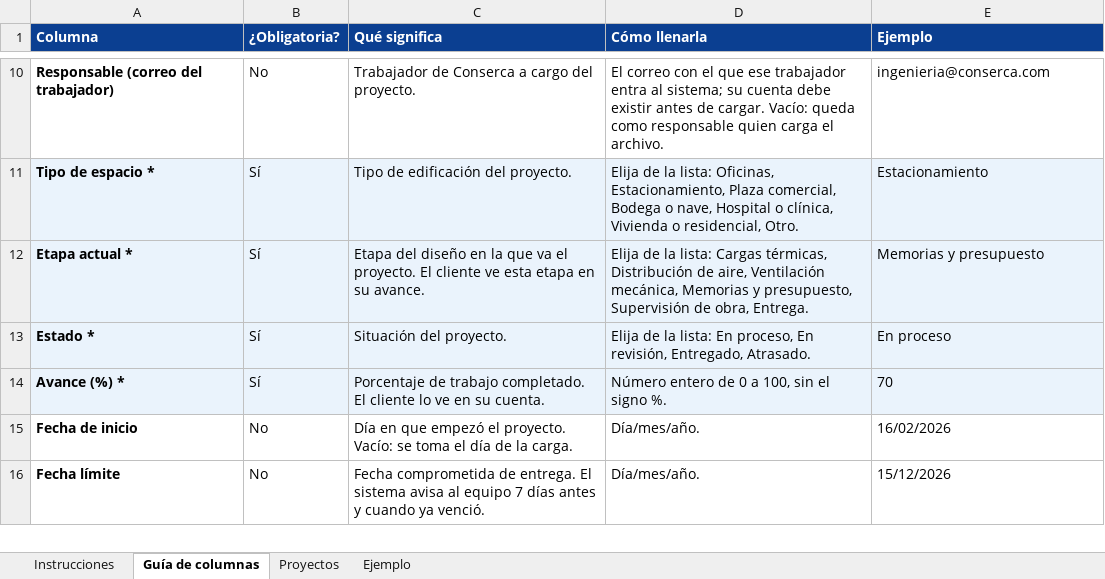
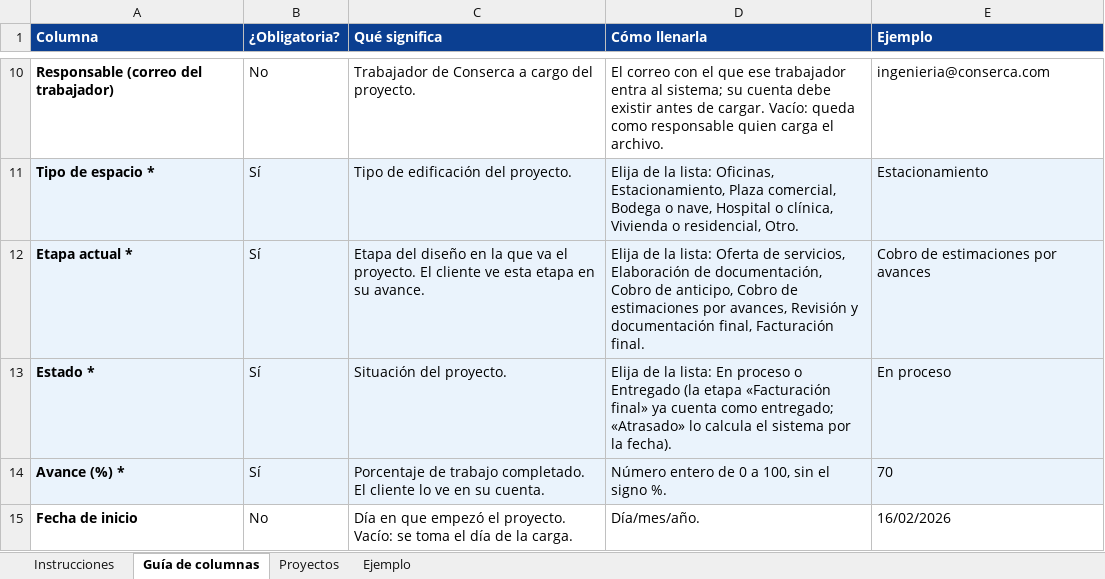
Before and after one commit to OrlandoH009/Conserca, an Excel workbook: public/plantilla-proyectos-previos.xlsx, sheet Guía de columnas, drawn as a sheet; only a part is shown, gaps mark what is left out; the shorter side is filled out with more unchanged rows; values as stored, in another font and other column widths than the file's, no borders; the diff names each change by its address in the sheet, - before the commit and + after, or states it on an @@ line.

Commit message:
Cambios y detalles finales en el panel de proyectos de los trabajadores y automatizacion mas comoda

```diff
--- a/public/plantilla-proyectos-previos.xlsx (sheet Guía de columnas)
+++ b/public/plantilla-proyectos-previos.xlsx (sheet Guía de columnas)
-D12 (Cómo llenarla): …la lista: Cargas térmicas, Distribución de aire, Ventilación mecánica, Memorias y presupuesto, Supervisión de obra, Entrega.
+D12 (Cómo llenarla): …la lista: Oferta de servicios, Elaboración de documentación, Cobro de anticipo, Cobro de estimaciones por avances, Revisión y documentación final, Facturación final.
-E12 (Ejemplo): Memorias y presupuesto
+E12 (Ejemplo): Cobro de estimaciones por avances
-D13 (Cómo llenarla): …lista: En proceso, En revisión, Entregado, Atrasado.
+D13 (Cómo llenarla): …lista: En proceso o Entregado (la etapa «Facturación final» ya cuenta como entregado; «Atrasado» lo calcula el sistema por la fecha).
```
Also changed, not shown: sheet Ejemplo, 26 other files.
